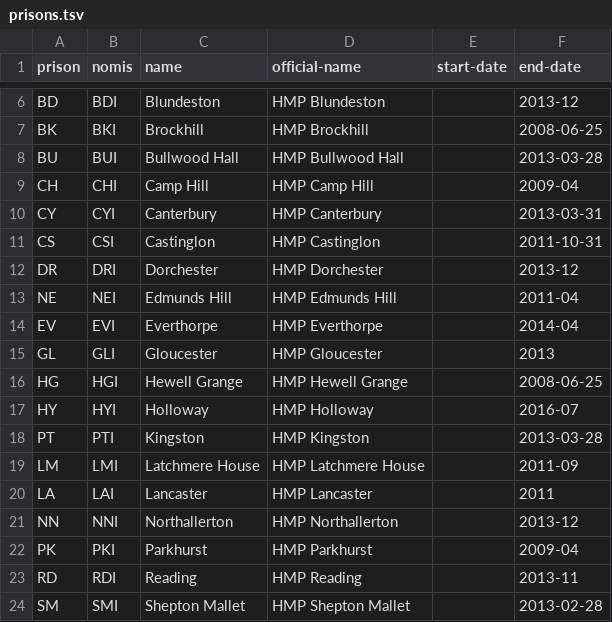
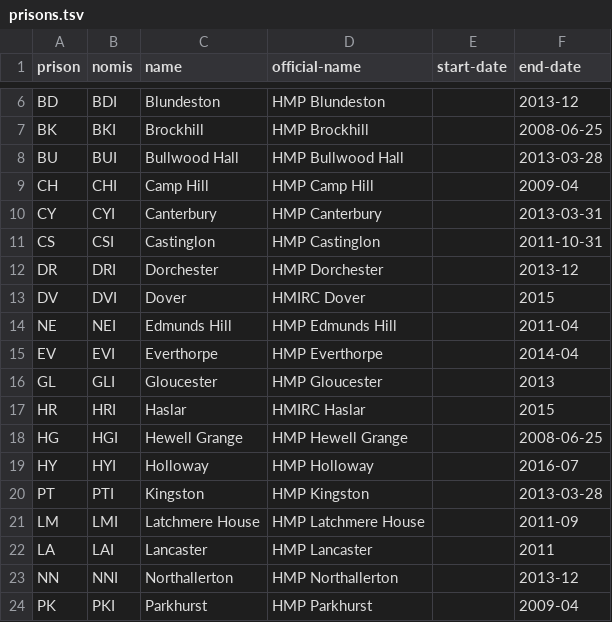
Before and after one commit to symroe/prison-estate-data, a TSV file: lists/former-prisons/prisons.tsv, drawn as a sheet; only a part is shown, gaps mark what is left out; the shorter side is filled out with more unchanged rows; the diff names each change by its address in the sheet, - before the commit and + after, or states it on an @@ line.

Commit message:
Add two closed IRC to former prisons list

```diff
--- a/lists/former-prisons/prisons.tsv
+++ b/lists/former-prisons/prisons.tsv
+row 13: DV | DVI | Dover | HMIRC Dover |  | 2015
+row 17: HR | HRI | Haslar | HMIRC Haslar |  | 2015
```
